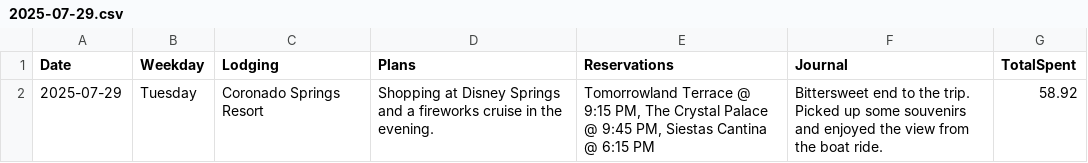
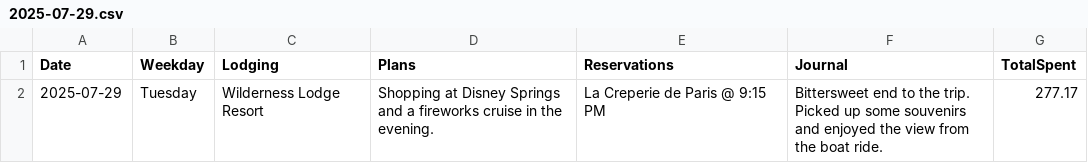
Before and after one commit to mathTeacher23/vacation-app, a CSV file: data/YYYY_MM_Vacation_Test/2025-07-29.csv, drawn as a sheet.

```diff
--- a/data/YYYY_MM_Vacation_Test/2025-07-29.csv
+++ b/data/YYYY_MM_Vacation_Test/2025-07-29.csv
@@ -1,2 +1,2 @@
 "Date","Weekday","Lodging","Plans","Reservations","Journal","TotalSpent"
-"2025-07-29","Tuesday","Coronado Springs Resort","Shopping at Disney Springs and a fireworks cruise in the evening.","Tomorrowland Terrace @ 9:15 PM, The Crystal Palace @ 9:45 PM, Siestas Cantina @ 6:15 PM","Bittersweet end to the trip. Picked up some souvenirs and enjoyed the view from the boat ride.",58.92
+"2025-07-29","Tuesday","Wilderness Lodge Resort","Shopping at Disney Springs and a fireworks cruise in the evening.","La Creperie de Paris @ 9:15 PM","Bittersweet end to the trip. Picked up some souvenirs and enjoyed the view from the boat ride.",277.17
```
Also changed, not shown: data/YYYY_MM_Vacation_Test/2025-07-25.csv, data/YYYY_MM_Vacation_Test/2025-07-26.csv, 7 other files.
